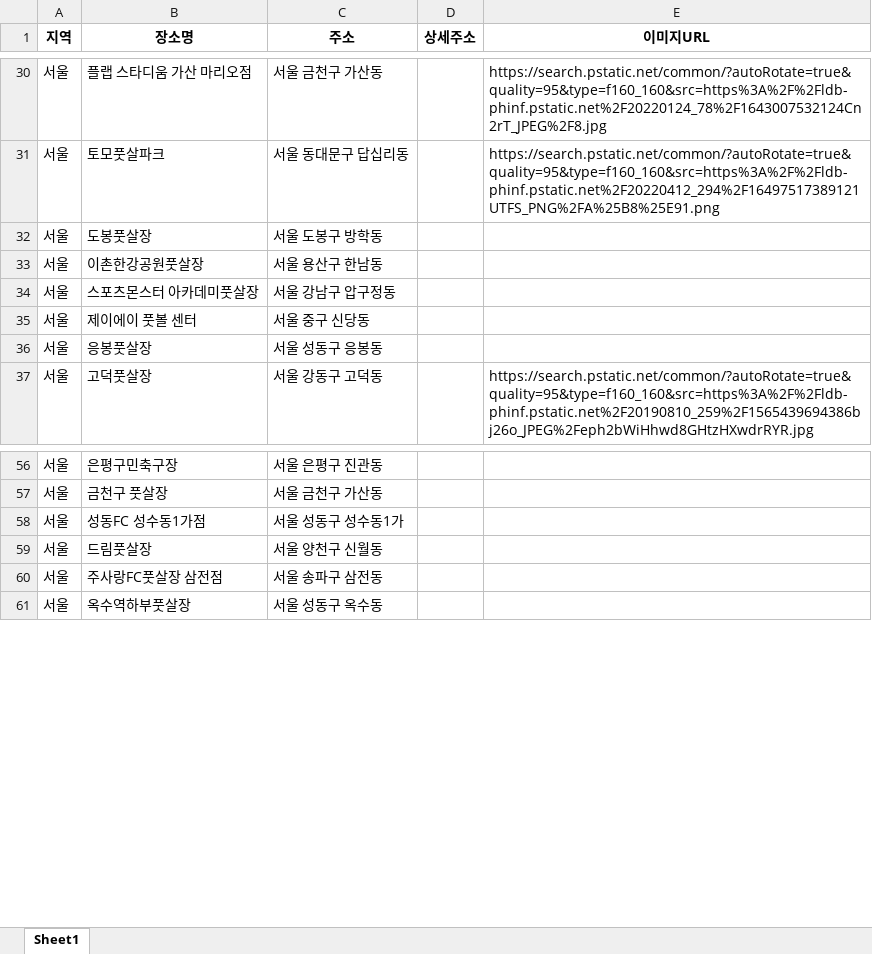
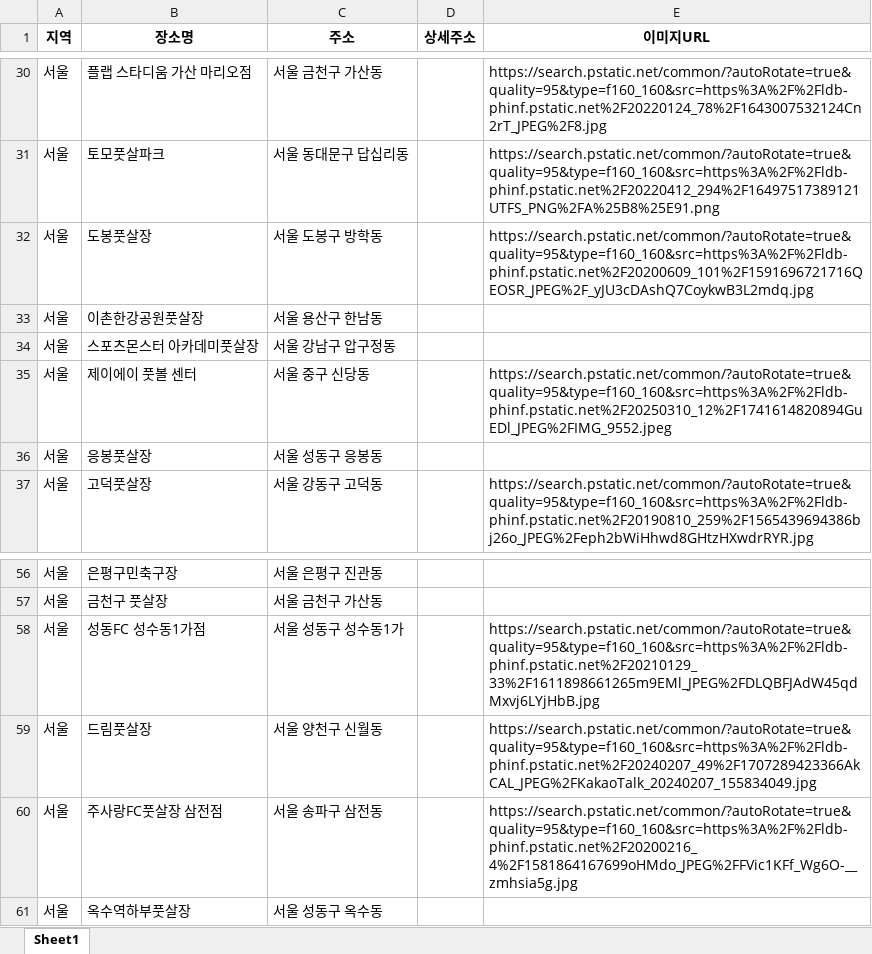
Before and after one commit to Yullc/pcw_project_crawling, an Excel workbook: 서울_풋살장_결과.xlsx, sheet Sheet1, drawn as a sheet; only a part is shown, gaps mark what is left out; values as stored, in another font and other column widths than the file's, no borders; the diff covers the shown part only; the diff names each change by its address in the sheet, - before the commit and + after, or states it on an @@ line.

```diff
--- a/서울_풋살장_결과.xlsx (sheet Sheet1)
+++ b/서울_풋살장_결과.xlsx (sheet Sheet1)
-E32 (이미지URL): (empty)
+E32 (이미지URL): https://search.pstatic.net/common/?autoRotate=true&quality=95&type=f160_160&src=https%3A%2F%2Fldb-phinf.pstatic.net%2F20200609_101%2F1591696721716QEOSR_JPEG%2F_yJU3cDAshQ7CoykwB3L2mdq.jpg
-E35 (이미지URL): (empty)
+E35 (이미지URL): https://search.pstatic.net/common/?autoRotate=true&quality=95&type=f160_160&src=https%3A%2F%2Fldb-phinf.pstatic.net%2F20250310_12%2F1741614820894GuEDl_JPEG%2FIMG_9552.jpeg
-E58 (이미지URL): (empty)
+E58 (이미지URL): https://search.pstatic.net/common/?autoRotate=true&quality=95&type=f160_160&src=https%3A%2F%2Fldb-phinf.pstatic.net%2F20210129_33%2F1611898661265m9EMl_JPEG%2FDLQBFJAdW45qdMxvj6LYjHbB.jpg
-E59 (이미지URL): (empty)
+E59 (이미지URL): https://search.pstatic.net/common/?autoRotate=true&quality=95&type=f160_160&src=https%3A%2F%2Fldb-phinf.pstatic.net%2F20240207_49%2F1707289423366AkCAL_JPEG%2FKakaoTalk_20240207_155834049.jpg
-E60 (이미지URL): (empty)
+E60 (이미지URL): https://search.pstatic.net/common/?autoRotate=true&quality=95&type=f160_160&src=https%3A%2F%2Fldb-phinf.pstatic.net%2F20200216_4%2F1581864167699oHMdo_JPEG%2FFVic1KFf_Wg6O-__zmhsia5g.jpg
```
Also changed, not shown: 16 edited cells elsewhere in this sheet, 2 other files.
